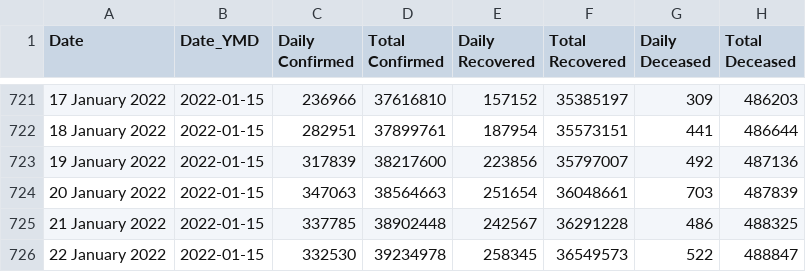
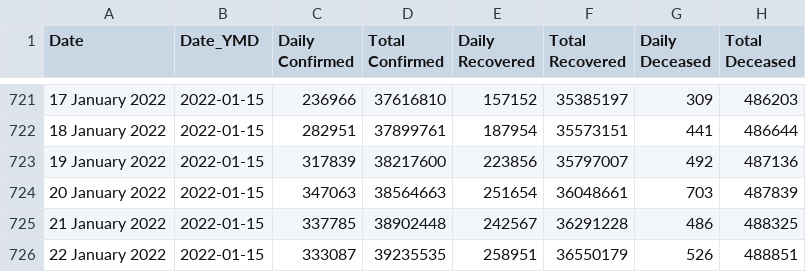
Before and after one commit to abhiramr/covid19bharat_data, a CSV file: csv/latest/case_time_series.csv, drawn as a sheet; only a part is shown, gaps mark what is left out; the diff names each change by its address in the sheet, - before the commit and + after, or states it on an @@ line.

```diff
--- a/csv/latest/case_time_series.csv
+++ b/csv/latest/case_time_series.csv
-C726 (Daily Confirmed): 332530
+C726 (Daily Confirmed): 333087
-D726 (Total Confirmed): 39234978
+D726 (Total Confirmed): 39235535
-E726 (Daily Recovered): 258345
+E726 (Daily Recovered): 258951
-F726 (Total Recovered): 36549573
+F726 (Total Recovered): 36550179
-G726 (Daily Deceased): 522
+G726 (Daily Deceased): 526
-H726 (Total Deceased): 488847
+H726 (Total Deceased): 488851
```
Also changed, not shown: csv/latest/district_wise.csv, csv/latest/state_wise.csv, 3 other files.
